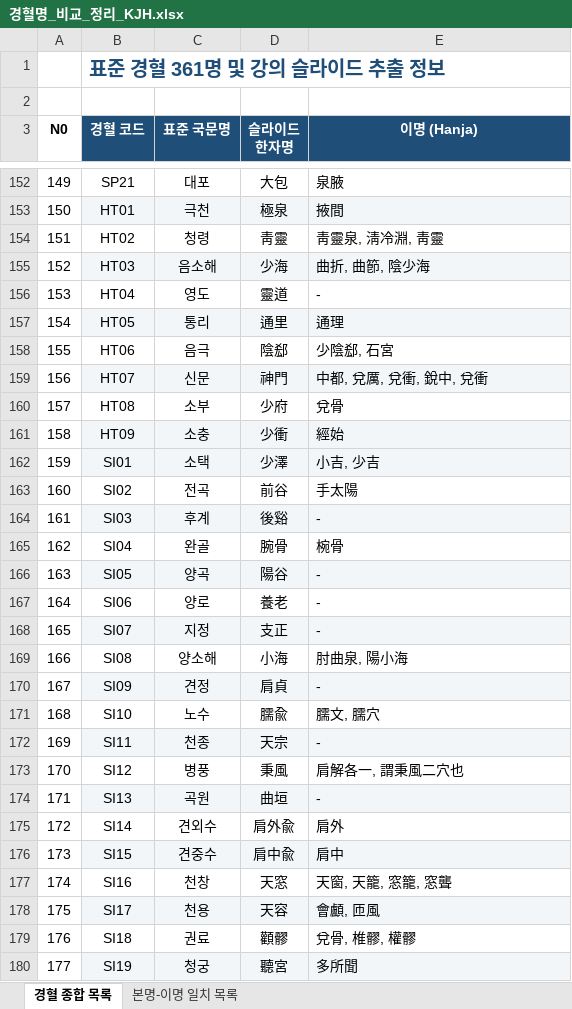
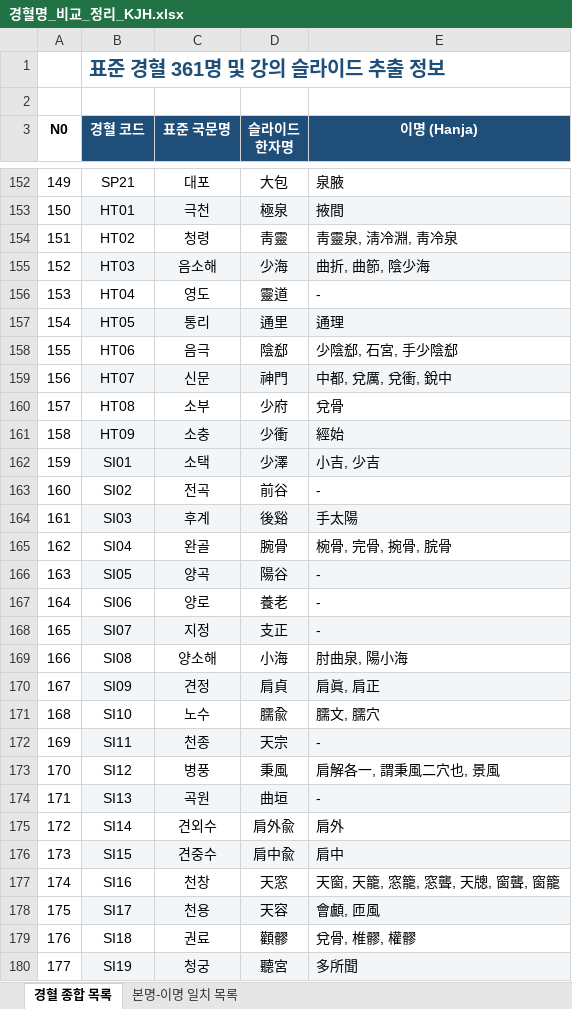
Before and after one commit to jaehyokim-sketch/acupoint_anatomy, an Excel workbook: data/경혈명_비교_정리_KJH.xlsx, sheet 경혈 종합 목록, drawn as a sheet; only a part is shown, gaps mark what is left out; values as stored, in another font and other column widths than the file's, no borders; the diff covers the shown part only; the diff names each change by its address in the sheet, - before the commit and + after, or states it on an @@ line.

```diff
--- a/data/경혈명_비교_정리_KJH.xlsx (sheet 경혈 종합 목록)
+++ b/data/경혈명_비교_정리_KJH.xlsx (sheet 경혈 종합 목록)
-E154 (이명 (Hanja)): 靑靈泉, 淸冷淵, 靑靈
+E154 (이명 (Hanja)): 靑靈泉, 淸冷淵, 靑冷泉
-E158 (이명 (Hanja)): 少陰郄, 石宮
+E158 (이명 (Hanja)): 少陰郄, 石宮, 手少陰郄
-E159 (이명 (Hanja)): 中都, 兌厲, 兌衝, 銳中, 兌衝
+E159 (이명 (Hanja)): 中都, 兌厲, 兌衝, 銳中
-E163 (이명 (Hanja)): 手太陽
+E163 (이명 (Hanja)): -
-E164 (이명 (Hanja)): -
+E164 (이명 (Hanja)): 手太陽
-E165 (이명 (Hanja)): 椀骨
+E165 (이명 (Hanja)): 椀骨, 完骨, 捥骨, 脘骨
-E170 (이명 (Hanja)): -
+E170 (이명 (Hanja)): 肩眞, 肩正
-E173 (이명 (Hanja)): 肩解各一, 謂秉風二穴也
+E173 (이명 (Hanja)): 肩解各一, 謂秉風二穴也, 景風
-E177 (이명 (Hanja)): 天窗, 天籠, 窓籠, 窓聾
+E177 (이명 (Hanja)): 天窗, 天籠, 窓籠, 窓聾, 天牕, 窗聾, 窗籠
```
Also changed, not shown: 91 edited cells elsewhere in this sheet, sheet 본명-이명 일치 목록.
